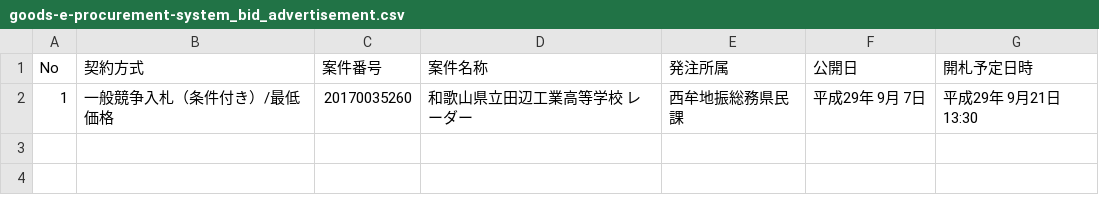
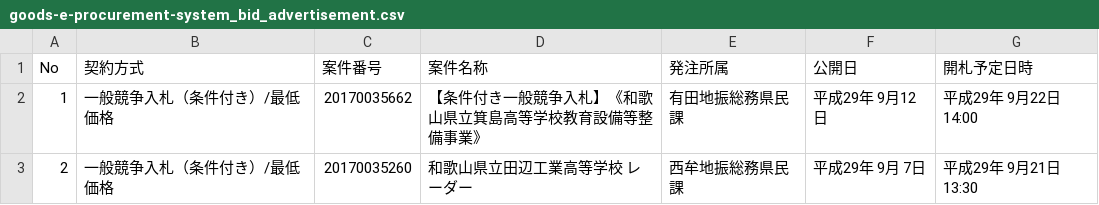
Before and after one commit to wakayama-pref-org/Goods-e-procurement-system_Bid_Advertisement, a CSV file: csv/goods-e-procurement-system_bid_advertisement.csv, drawn as a sheet.

```diff
--- a/csv/goods-e-procurement-system_bid_advertisement.csv
+++ b/csv/goods-e-procurement-system_bid_advertisement.csv
@@ -1,2 +1,3 @@
 "No","契約方式","案件番号","案件名称","発注所属","公開日","開札予定日時"
-"1","一般競争入札（条件付き）/最低価格","20170035260","和歌山県立田辺工業高等学校　レーダー","西牟地振総務県民課","平成29年 9月 7日","平成29年 9月21日 13:30"
+"1","一般競争入札（条件付き）/最低価格","20170035662","【条件付き一般競争入札】《和歌山県立箕島高等学校教育設備等整備事業》","有田地振総務県民課","平成29年 9月12日","平成29年 9月22日 14:00"
+"2","一般競争入札（条件付き）/最低価格","20170035260","和歌山県立田辺工業高等学校　レーダー","西牟地振総務県民課","平成29年 9月 7日","平成29年 9月21日 13:30"
```
Also changed, not shown: 1 other file.
